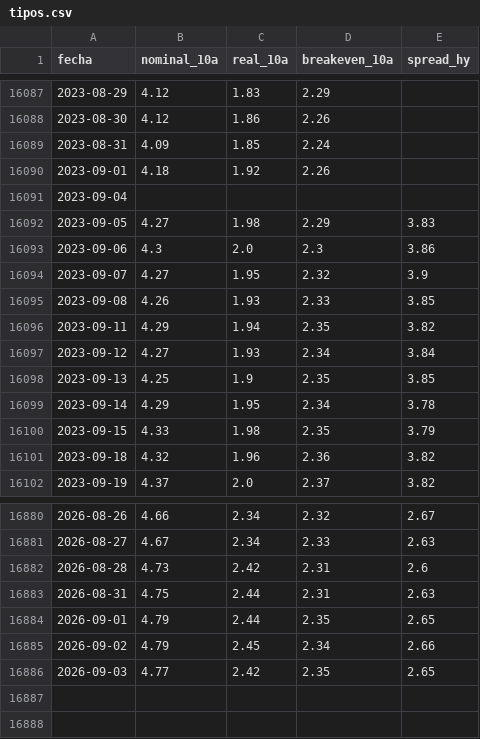
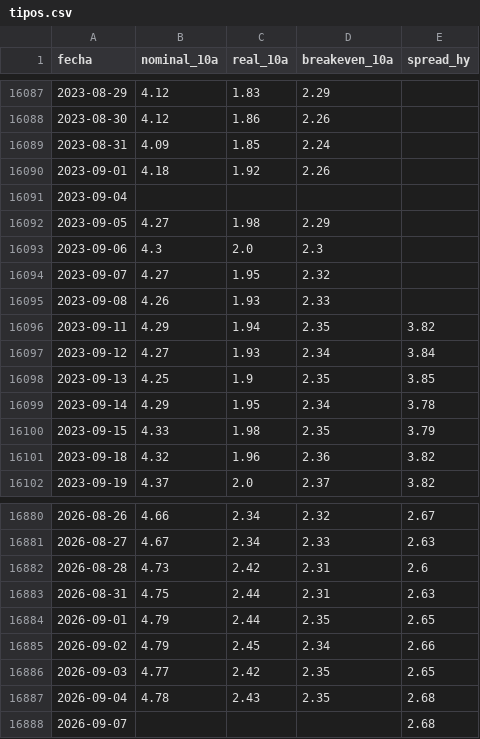
Before and after one commit to joaquimaro/analisis-fundamental-oro, a CSV file: tipos.csv, drawn as a sheet; only a part is shown, gaps mark what is left out.

```diff
--- a/tipos.csv
+++ b/tipos.csv
@@ -16091,6 +16091,6 @@ fecha,nominal_10a,real_10a,breakeven_10a,spread_hy
 2023-09-04,,,,
-2023-09-05,4.27,1.98,2.29,3.83
-2023-09-06,4.3,2.0,2.3,3.86
-2023-09-07,4.27,1.95,2.32,3.9
-2023-09-08,4.26,1.93,2.33,3.85
+2023-09-05,4.27,1.98,2.29,
+2023-09-06,4.3,2.0,2.3,
+2023-09-07,4.27,1.95,2.32,
+2023-09-08,4.26,1.93,2.33,
 2023-09-11,4.29,1.94,2.35,3.82
@@ -16886 +16886,3 @@ fecha,nominal_10a,real_10a,breakeven_10a,spread_hy
 2026-09-03,4.77,2.42,2.35,2.65
+2026-09-04,4.78,2.43,2.35,2.68
+2026-09-07,,,,2.68
```
Also changed, not shown: dxy_1h.csv, dxy_diario.csv, 2 other files.
